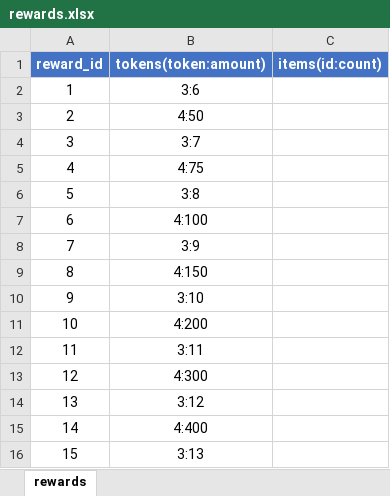
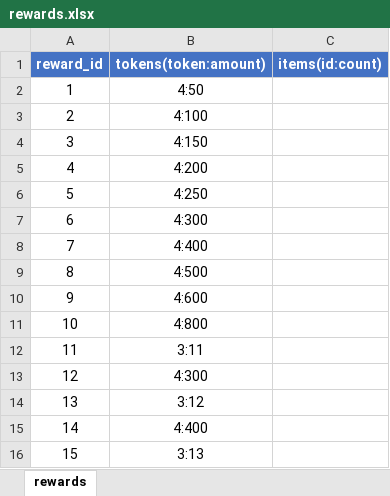
Before and after one commit to stitchohana/MergeGame, an Excel workbook: config/xlsx/rewards.xlsx, sheet rewards, drawn as a sheet; only a part is shown; values as stored, in another font and other column widths than the file's, no borders; the diff names each change by its address in the sheet, - before the commit and + after, or states it on an @@ line.

```diff
--- a/config/xlsx/rewards.xlsx (sheet rewards)
+++ b/config/xlsx/rewards.xlsx (sheet rewards)
-B2 (tokens(token:amount)): 3:6
+B2 (tokens(token:amount)): 4:50
-B3 (tokens(token:amount)): 4:50
+B3 (tokens(token:amount)): 4:100
-B4 (tokens(token:amount)): 3:7
+B4 (tokens(token:amount)): 4:150
-B5 (tokens(token:amount)): 4:75
+B5 (tokens(token:amount)): 4:200
-B6 (tokens(token:amount)): 3:8
+B6 (tokens(token:amount)): 4:250
-B7 (tokens(token:amount)): 4:100
+B7 (tokens(token:amount)): 4:300
-B8 (tokens(token:amount)): 3:9
+B8 (tokens(token:amount)): 4:400
-B9 (tokens(token:amount)): 4:150
+B9 (tokens(token:amount)): 4:500
-B10 (tokens(token:amount)): 3:10
+B10 (tokens(token:amount)): 4:600
-B11 (tokens(token:amount)): 4:200
+B11 (tokens(token:amount)): 4:800
```
Also changed, not shown: config/xlsx/activities.xlsx, config/xlsx/cultivation.xlsx, 38 other files.
